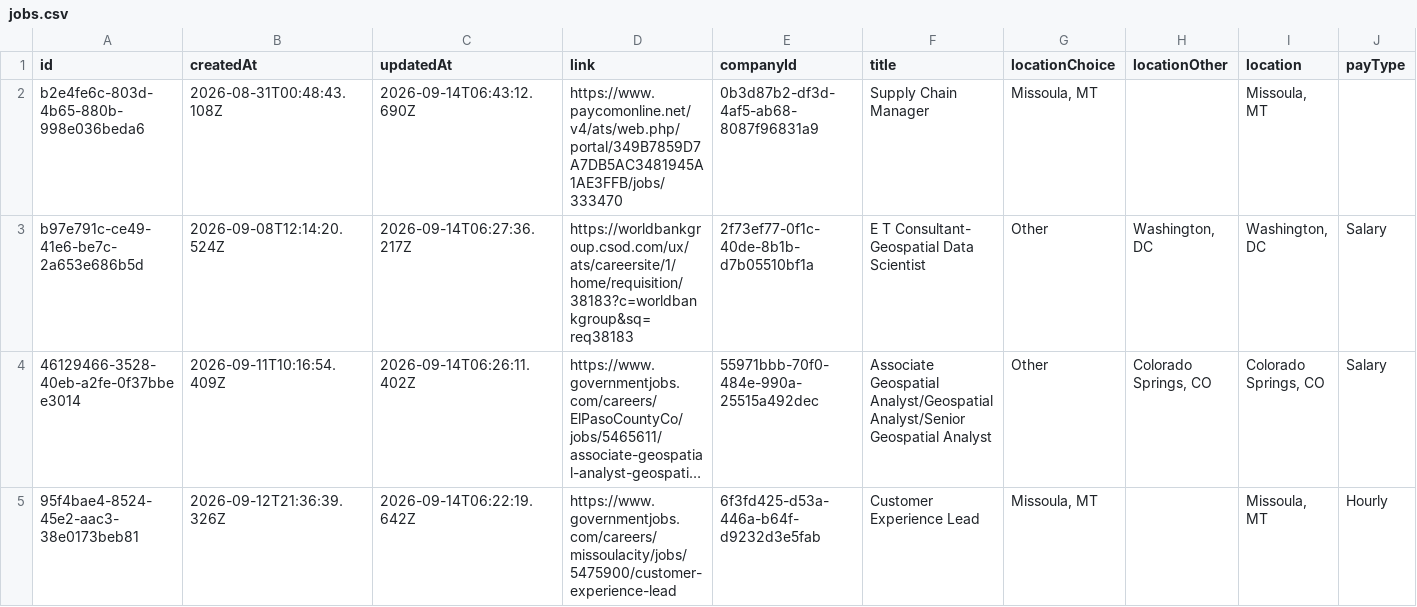
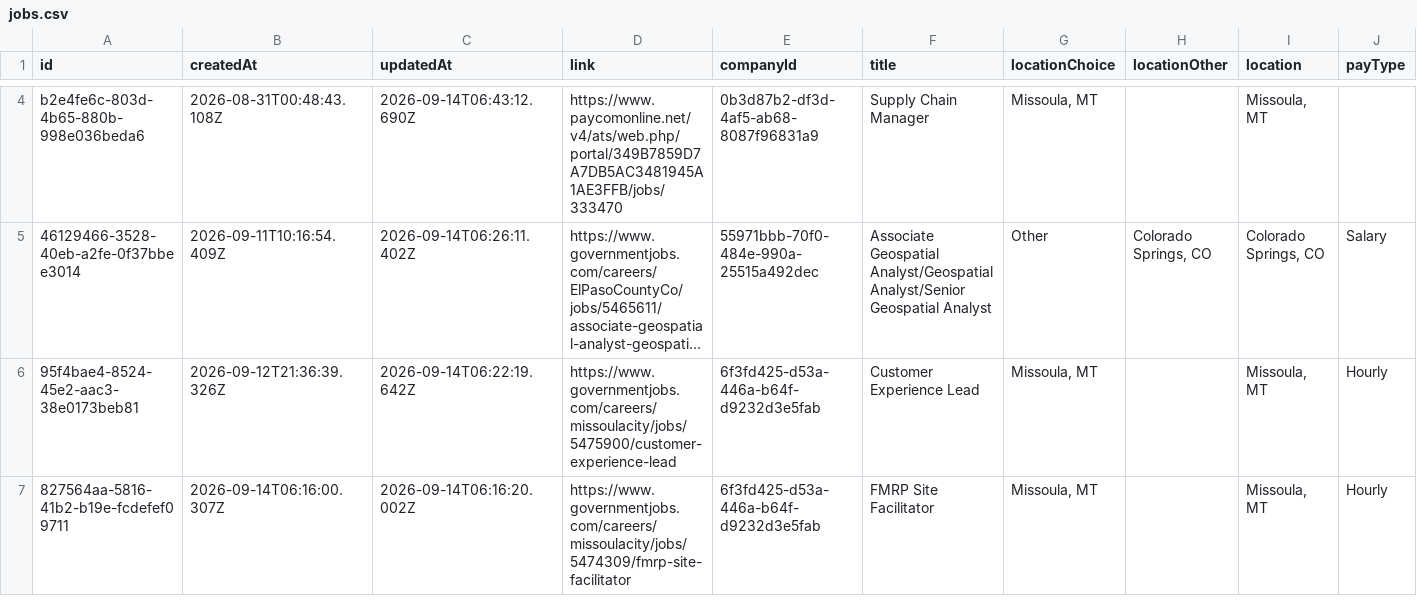
Before and after one commit to geo-theo/job-application-tracker, a CSV file: db/jobs.csv, drawn as a sheet; only a part is shown, gaps mark what is left out; the shorter side is filled out with more unchanged rows; long unchanged cells end in …; removed rows and columns are numbered as before the commit, all else as after; rows hold the shown columns only; the diff covers the shown part only; the diff names each change by its address in the sheet, - before the commit and + after, or states it on an @@ line.

```diff
--- a/db/jobs.csv
+++ b/db/jobs.csv
-row 3: b97e791c-ce49-41e6-be7c-2a653e686b5d | 2026-09-08T12:14:20.524Z | 2026-09-14T06:27:36.217Z | https://worldbankgroup.csod.com/ux/ats/careersite/1/home/requisition/38183?c=worldbankgroup&sq=req38183 | 2f73ef77-0f1c-40de-8b1b-d7b05510bf1a | E T Consultant- Geospatial Data Scientist | Other | Washington, DC | Washington, DC | Salary
```
Also changed, not shown: 2 added rows elsewhere in this file, db/companies.csv, 4 other files.
